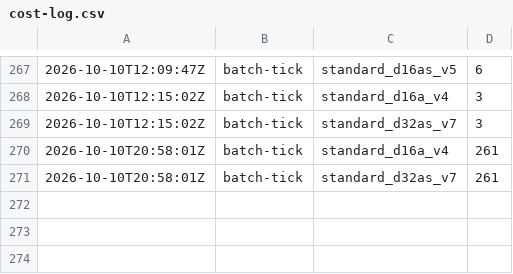
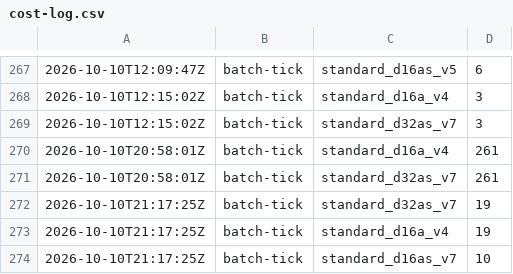
Before and after one commit to cauldnz/Primes, a CSV file: ispc-dev/results/cost-log.csv, drawn as a sheet; only a part is shown, gaps mark what is left out.

Commit message:
Tick

```diff
--- a/ispc-dev/results/cost-log.csv
+++ b/ispc-dev/results/cost-log.csv
@@ -271 +271,4 @@
 2026-10-10T20:58:01Z,batch-tick,standard_d32as_v7,261
+2026-10-10T21:17:25Z,batch-tick,standard_d32as_v7,19
+2026-10-10T21:17:25Z,batch-tick,standard_d16a_v4,19
+2026-10-10T21:17:25Z,batch-tick,standard_d16as_v7,10
```
Also changed, not shown: ispc-dev/results/hc/jobs.tsv, 7 other files.
